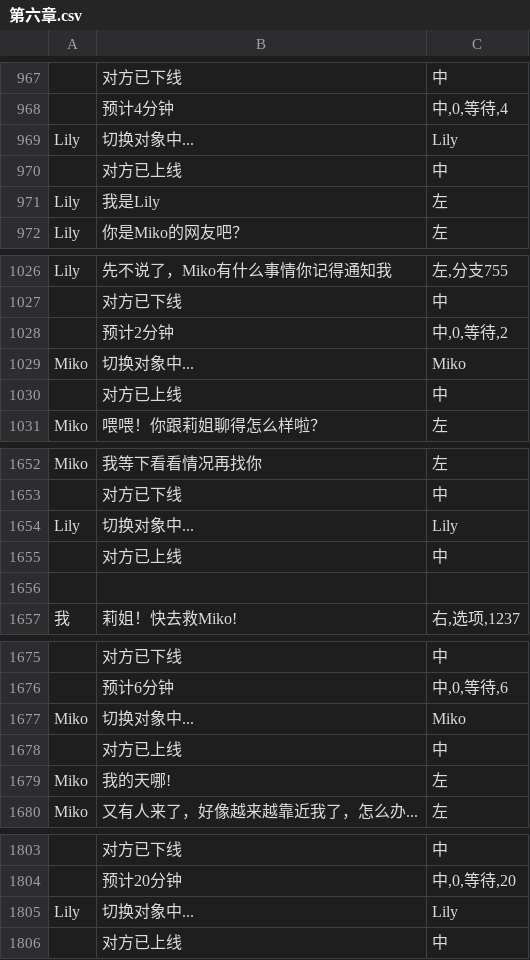
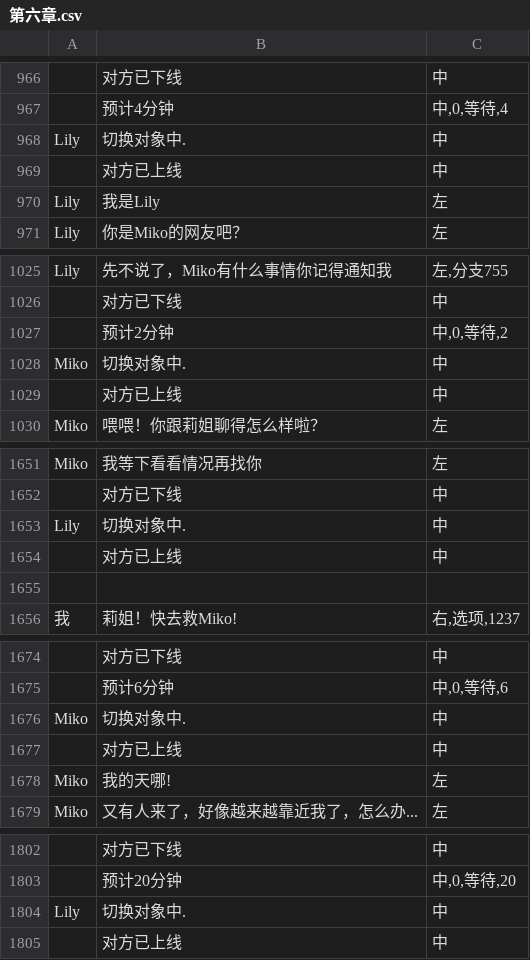
Before and after one commit to autumn-moon-py/chatapp, a CSV file: assets/story/第六章.csv, drawn as a sheet; only a part is shown, gaps mark what is left out; addresses are those after the commit; the diff covers the shown part only; the diff names each change by its address in the sheet, - before the commit and + after, or states it on an @@ line.

```diff
--- a/assets/story/第六章.csv
+++ b/assets/story/第六章.csv
-B968: 切换对象中...
+B968: 切换对象中.
-C968: Lily
+C968: 中
-B1028: 切换对象中...
+B1028: 切换对象中.
-C1028: Miko
+C1028: 中
-B1653: 切换对象中...
+B1653: 切换对象中.
-C1653: Lily
+C1653: 中
-B1676: 切换对象中...
+B1676: 切换对象中.
-C1676: Miko
+C1676: 中
-B1804: 切换对象中...
+B1804: 切换对象中.
-C1804: Lily
+C1804: 中
```
Also changed, not shown: 1 added row, 2 removed rows and 35 edited cells elsewhere in this file, assets/story/番外一.csv, assets/story/第一章.csv, 14 other files.
